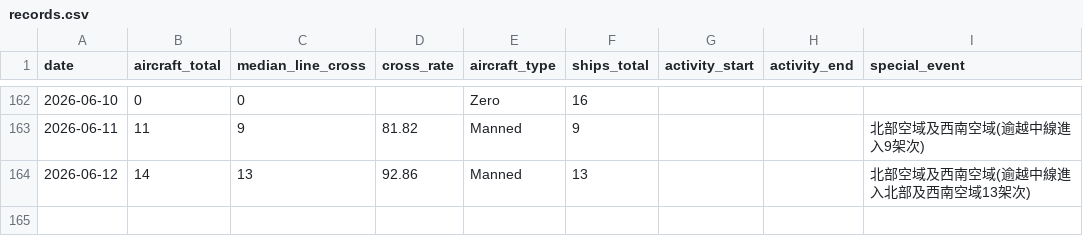
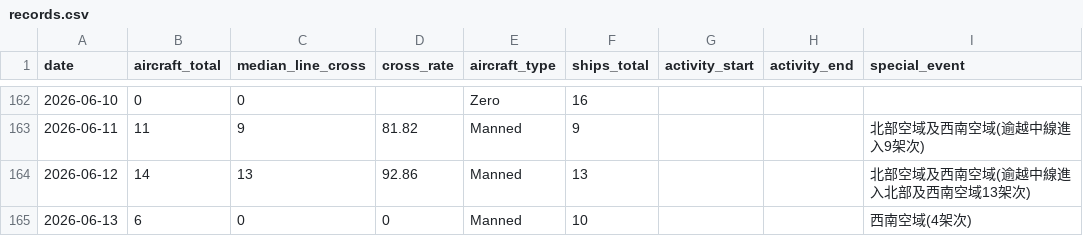
Before and after one commit to lioneer32232002-commits/pla-tracker, a CSV file: data/records.csv, drawn as a sheet; only a part is shown, gaps mark what is left out; the diff names each change by its address in the sheet, - before the commit and + after, or states it on an @@ line.

```diff
--- a/data/records.csv
+++ b/data/records.csv
+row 165: 2026-06-13 | 6 | 0 | 0 | Manned | 10 |  |  | 西南空域(4架次)
```
Also changed, not shown: 7 other files.
